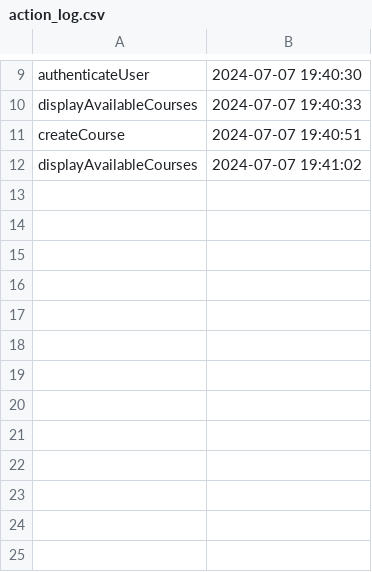
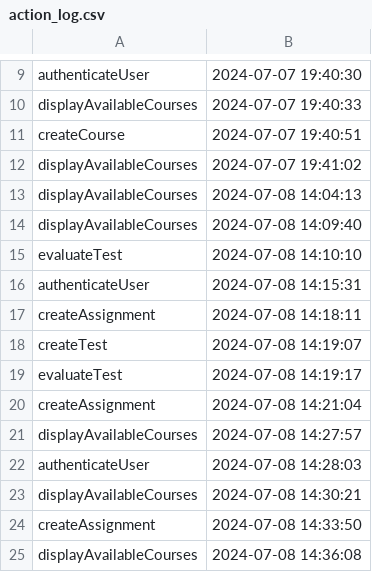
Before and after one commit to andreidemit/pao, a CSV file: data/action_log.csv, drawn as a sheet; only a part is shown, gaps mark what is left out; the diff names each change by its address in the sheet, - before the commit and + after, or states it on an @@ line.

```diff
--- a/data/action_log.csv
+++ b/data/action_log.csv
+row 13: displayAvailableCourses | 2024-07-08 14:04:13
+row 14: displayAvailableCourses | 2024-07-08 14:09:40
+row 15: evaluateTest | 2024-07-08 14:10:10
+row 16: authenticateUser | 2024-07-08 14:15:31
+row 17: createAssignment | 2024-07-08 14:18:11
+row 18: createTest | 2024-07-08 14:19:07
+row 19: evaluateTest | 2024-07-08 14:19:17
+row 20: createAssignment | 2024-07-08 14:21:04
+row 21: displayAvailableCourses | 2024-07-08 14:27:57
+row 22: authenticateUser | 2024-07-08 14:28:03
+row 23: displayAvailableCourses | 2024-07-08 14:30:21
+row 24: createAssignment | 2024-07-08 14:33:50
+row 25: displayAvailableCourses | 2024-07-08 14:36:08
```
Also changed, not shown: 10 other files.
